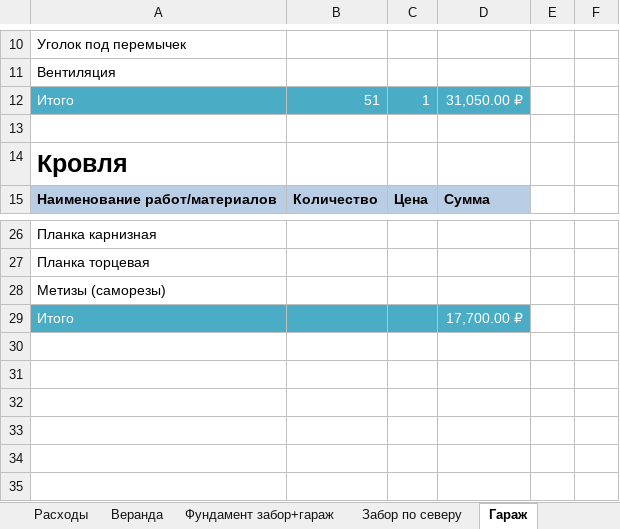
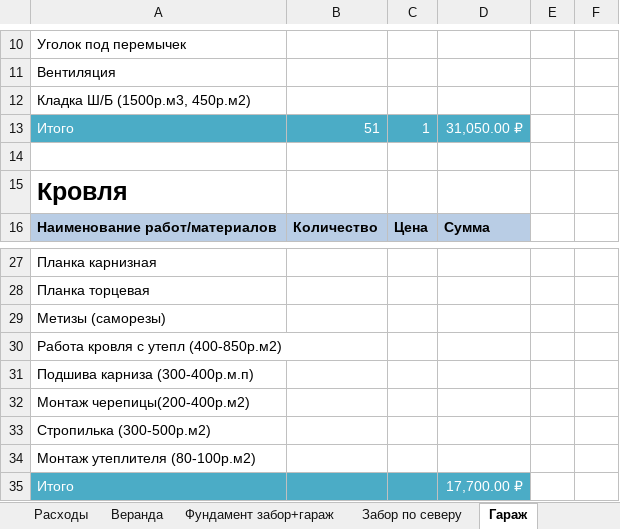
Before and after one commit to AlekseyGo/HouseProject, an Excel workbook: Татьяничевой 25/Расходы на ремонт.xlsx, sheet Гараж, drawn as a sheet; only a part is shown, gaps mark what is left out; values as stored, in another font and other column widths than the file's, no borders; the diff names each change by its address in the sheet, - before the commit and + after, or states it on an @@ line.

```diff
--- a/Татьяничевой 25/Расходы на ремонт.xlsx (sheet Гараж)
+++ b/Татьяничевой 25/Расходы на ремонт.xlsx (sheet Гараж)
+row 12: Кладка Ш/Б (1500р.м3, 450р.м2)
+row 30: Работа кровля с утепл (400-850р.м2)
+row 31: Подшива карниза (300-400р.м.п)
+row 32: Монтаж черепицы(200-400р.м2)
+row 33: Стропилька (300-500р.м2)
+row 34: Монтаж утеплителя (80-100р.м2)
```
Also changed, not shown: sheet Расходы, formulas that keep their value, 1 other file.
